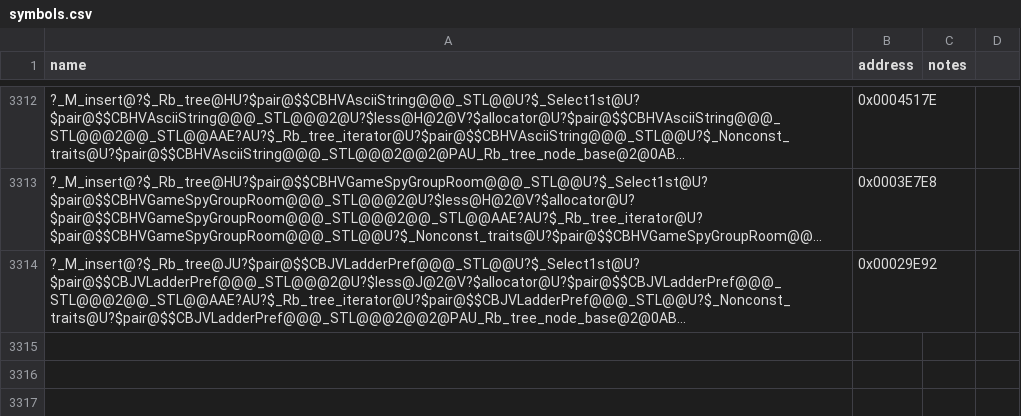
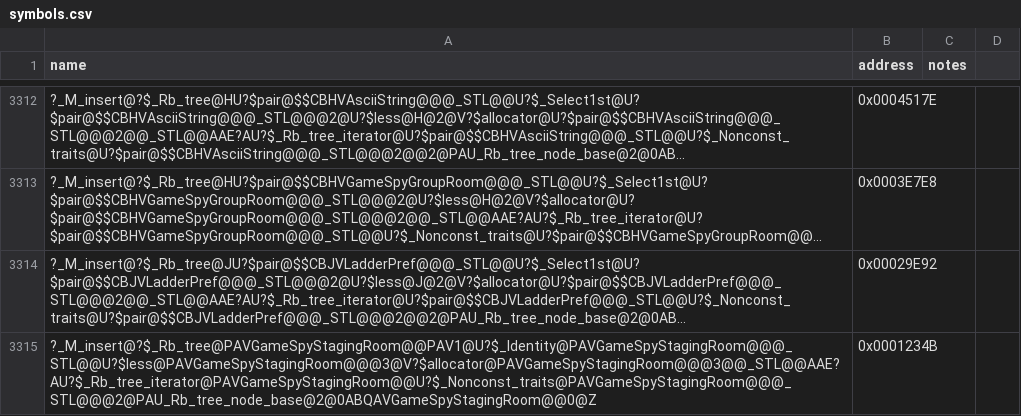
Before and after one commit to dginovker/Open-BFME, a CSV file: reverse/symbols.csv, drawn as a sheet; only a part is shown, gaps mark what is left out; long unchanged cells end in …; the diff names each change by its address in the sheet, - before the commit and + after, or states it on an @@ line.

Commit message:
Match buddy game set unique insert

```diff
--- a/reverse/symbols.csv
+++ b/reverse/symbols.csv
+row 3315: ?_M_insert@?$_Rb_tree@PAVGameSpyStagingRoom@@PAV1@U?$_Identity@PAVGameSpyStagingRoom@@@_STL@@U?$less@PAVGameSpyStagingRoom@@@3@V?$allocator@PAVGameSpyStagingRoom@@@3@@_STL@@AAE?AU?$_Rb_tree_iterator@PAVGameSpyStagingRoom@@U?$_Nonconst_traits@PAVGameSpyStagingRoom@@@_STL@@@2@PAU_Rb_tree_node_base@2@0ABQAVGameSpyStagingRoom@@0@Z | 0x0001234B
```
Also changed, not shown: 3 other files.
